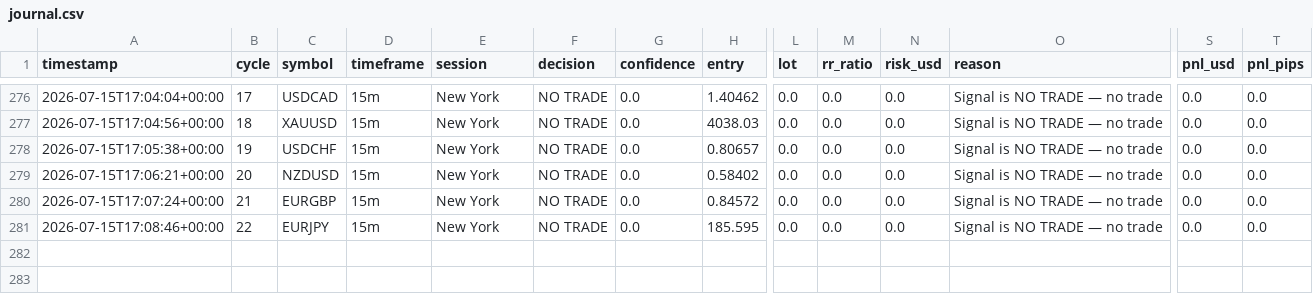
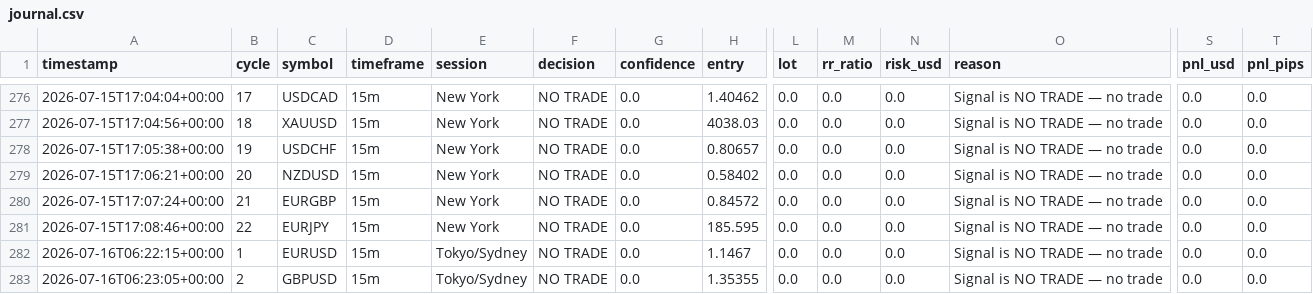
Before and after one commit to abdullahalhossain-bd/forex-agent, a CSV file: memory/trade_journal/journal.csv, drawn as a sheet; only a part is shown, gaps mark what is left out; rows hold the shown columns only; the diff names each change by its address in the sheet, - before the commit and + after, or states it on an @@ line.

```diff
--- a/memory/trade_journal/journal.csv
+++ b/memory/trade_journal/journal.csv
+row 282: 2026-07-16T06:22:15+00:00 | 1 | EURUSD | 15m | Tokyo/Sydney | NO TRADE | 0.0 | 1.1467 | 0.0 | 0.0 | 0.0 | Signal is NO TRADE — no trade | 0.0 | 0.0
+row 283: 2026-07-16T06:23:05+00:00 | 2 | GBPUSD | 15m | Tokyo/Sydney | NO TRADE | 0.0 | 1.35355 | 0.0 | 0.0 | 0.0 | Signal is NO TRADE — no trade | 0.0 | 0.0
```
Also changed, not shown: 45 other files.
